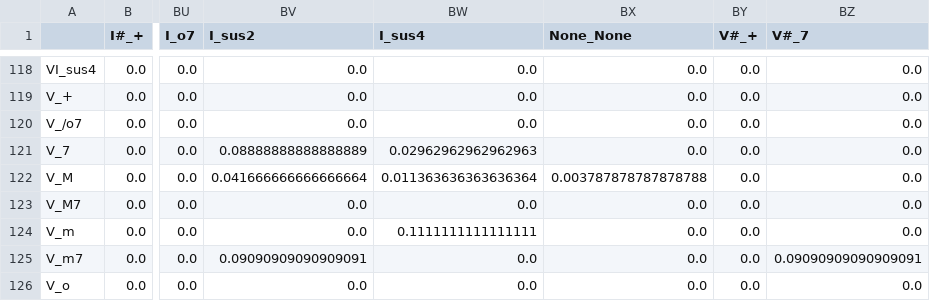
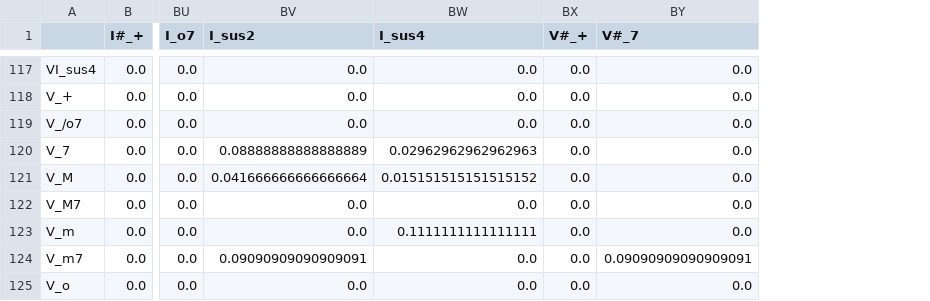
Before and after one commit to nanjo0614/ChordGen, a CSV file: markov_matrices_mode/Q1_major.csv, drawn as a sheet; only a part is shown, gaps mark what is left out; removed rows and columns are numbered as before the commit, all else as after; the diff covers the shown part only; the diff names each change by its address in the sheet, - before the commit and + after, or states it on an @@ line.

```diff
--- a/markov_matrices_mode/Q1_major.csv
+++ b/markov_matrices_mode/Q1_major.csv
-column BX (None_None), rows 118-126: 0.0 | 0.0 | 0.0 | 0.0 | 0.003787878787878788 | 0.0 | 0.0 | 0.0 | 0.0
-BW121 (I_sus4): 0.011363636363636364
+BW121 (I_sus4): 0.015151515151515152
```
Also changed, not shown: 1 removed row and 39 edited cells elsewhere in this file, markov_matrices_mode/Q2_major.csv, markov_matrices_mode/Q2_minor.csv, 11 other files.
